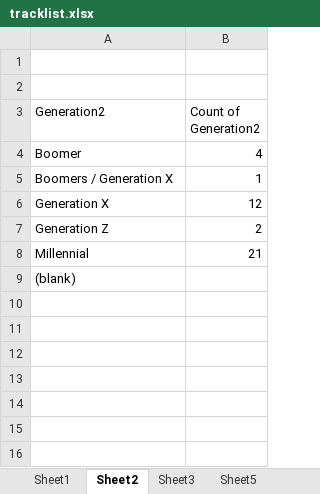
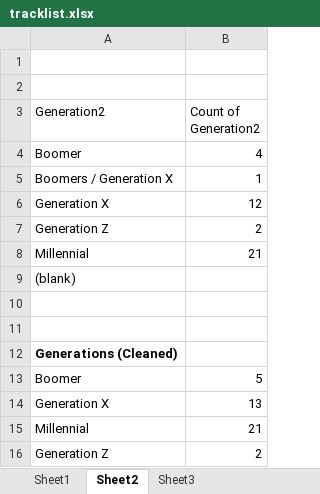
Before and after one commit to caroldinh/metallica-blacklist, an Excel workbook: tracklist.xlsx, sheet Sheet2, drawn as a sheet; values as stored, in another font and other column widths than the file's, no borders; charts and pictures not drawn; the diff names each change by its address in the sheet, - before the commit and + after, or states it on an @@ line.

```diff
--- a/tracklist.xlsx (sheet Sheet2)
+++ b/tracklist.xlsx (sheet Sheet2)
-sheet tab: Sheet5
+row 10: (empty)
+row 11: (empty)
+row 12: Generations (Cleaned)
+row 13: Boomer | 5
+row 14: Generation X | 13
+row 15: Millennial | 21
+row 16: Generation Z | 2
```
Also changed, not shown: sheet generation, other sheet tabs, formulas that keep their value, charts or pictures, feature_differences.xlsx, 20 other files.
